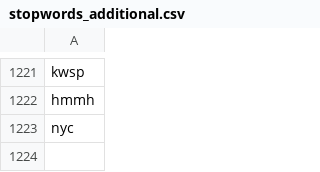
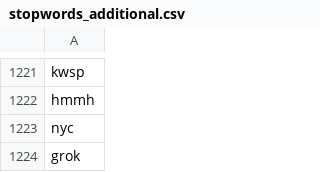
Before and after one commit to mkom23/mkom23-repo-sentiment, a CSV file: stopwords_additional.csv, drawn as a sheet; only a part is shown, gaps mark what is left out; the diff names each change by its address in the sheet, - before the commit and + after, or states it on an @@ line.

Commit message:
Update stopwords_additional.csv

```diff
--- a/stopwords_additional.csv
+++ b/stopwords_additional.csv
+row 1224: grok
```
